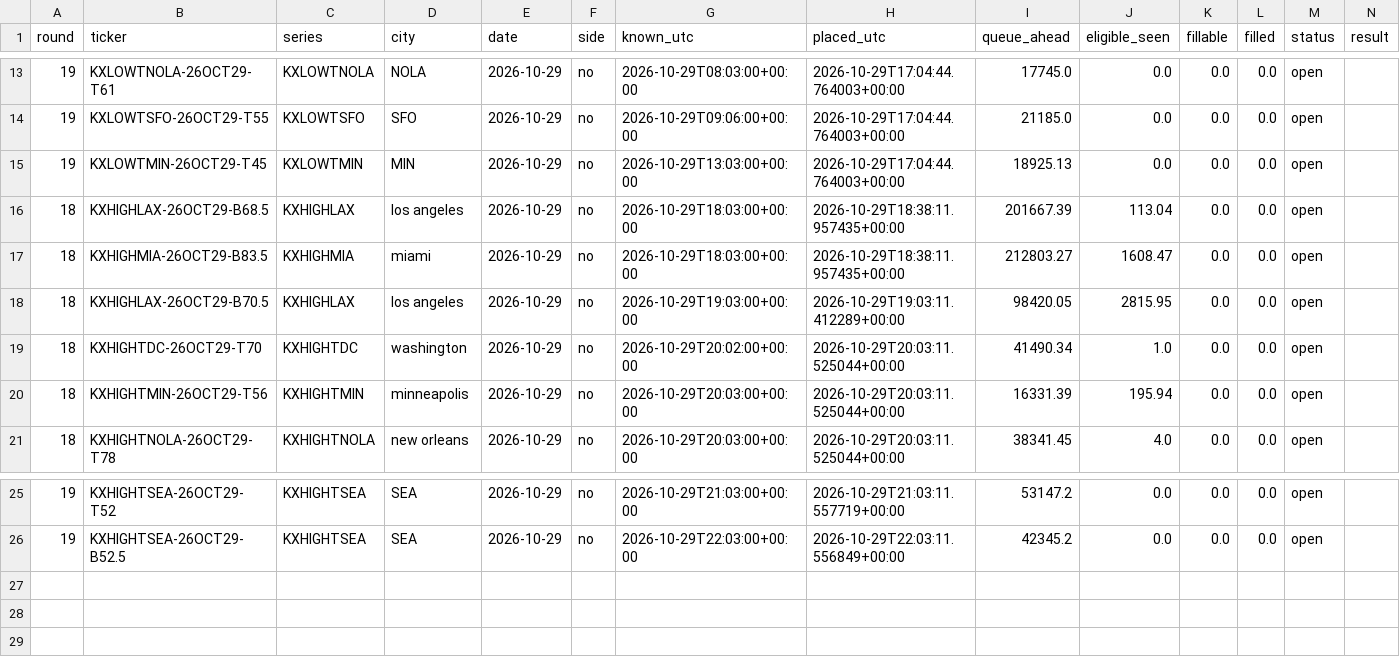
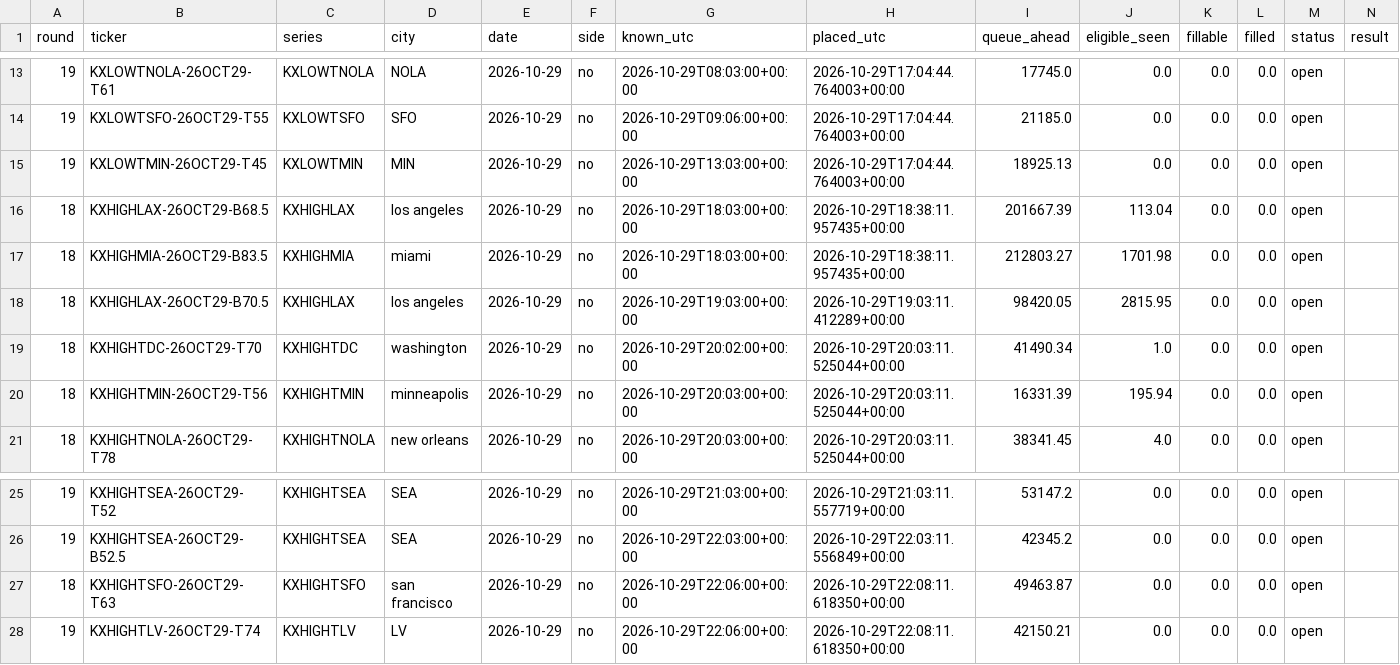
Before and after one commit to ryofencellc-collab/CLAUDE, a CSV file: paper/r18_orders.csv, drawn as a sheet; only a part is shown, gaps mark what is left out; rows hold the shown columns only; the diff names each change by its address in the sheet, - before the commit and + after, or states it on an @@ line.

```diff
--- a/paper/r18_orders.csv
+++ b/paper/r18_orders.csv
-J17 (eligible_seen): 1608.47
+J17 (eligible_seen): 1701.98
+row 27: 18 | KXHIGHTSFO-26OCT29-T63 | KXHIGHTSFO | san francisco | 2026-10-29 | no | 2026-10-29T22:06:00+00:00 | 2026-10-29T22:08:11.618350+00:00 | 49463.87 | 0.0 | 0.0 | 0.0 | open
+row 28: 19 | KXHIGHTLV-26OCT29-T74 | KXHIGHTLV | LV | 2026-10-29 | no | 2026-10-29T22:06:00+00:00 | 2026-10-29T22:08:11.618350+00:00 | 42150.21 | 0.0 | 0.0 | 0.0 | open
```
Also changed, not shown: 1 other file.
